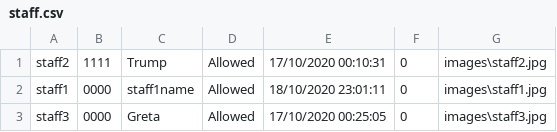
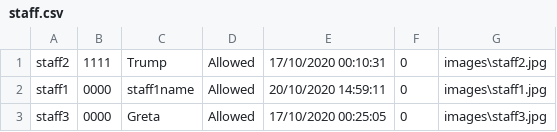
Before and after one commit to Pachara2001/Software-Construction-Capstone-Project-At-KU, a CSV file: Application/csv/staff.csv, drawn as a sheet.

```diff
--- a/Application/csv/staff.csv
+++ b/Application/csv/staff.csv
@@ -1,3 +1,3 @@
 "staff2","1111","Trump","Allowed","17/10/2020 00:10:31","0","images\staff2.jpg"
-"staff1","0000","staff1name","Allowed","18/10/2020 23:01:11","0","images\staff1.jpg"
+"staff1","0000","staff1name","Allowed","20/10/2020 14:59:11","0","images\staff1.jpg"
 "staff3","0000","Greta","Allowed","17/10/2020 00:25:05","0","images\staff3.jpg"
```
Also changed, not shown: 7 other files.
